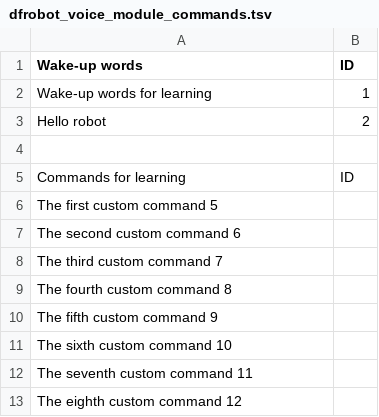
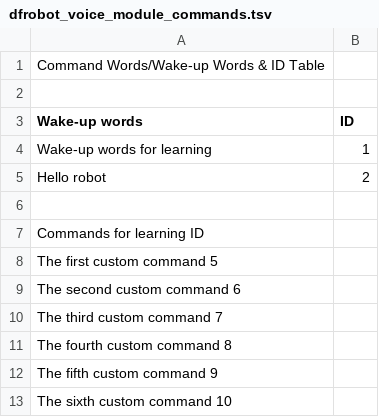
Before and after one commit to mattsroufe/dadbot, a TSV file: dfrobot_voice_module_commands.tsv, drawn as a sheet; only a part is shown; the shorter side is filled out with more unchanged rows.

Commit message:
Update dfrobot_voice_module_commands.tsv

```diff
--- a/dfrobot_voice_module_commands.tsv
+++ b/dfrobot_voice_module_commands.tsv
@@ -1 +1,3 @@
+Command Words/Wake-up Words & ID Table
+
 Wake-up words	ID
@@ -4,3 +6,3 @@ Hello robot	2
 
-Commands for learning	ID
+Commands for learning  ID
 The first custom command  5
```
